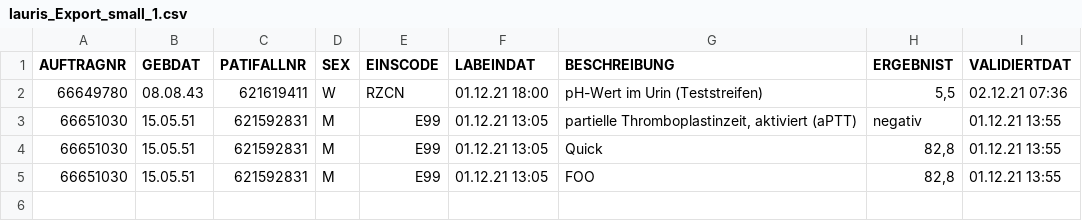
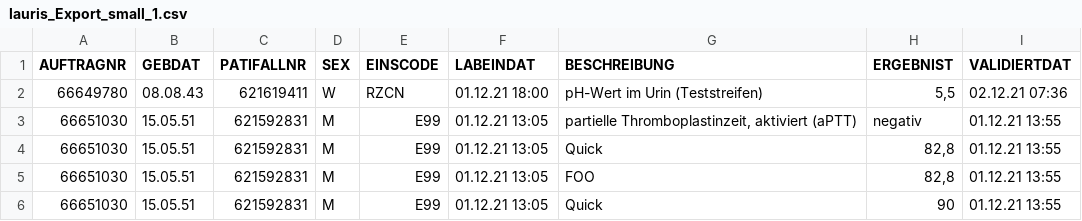
Before and after one commit to DavideLegacci/monkey-table, a CSV file: lab_results_raw/lauris_Export_small_1.csv, drawn as a sheet.

```diff
--- a/lab_results_raw/lauris_Export_small_1.csv
+++ b/lab_results_raw/lauris_Export_small_1.csv
@@ -5 +5,2 @@ AUFTRAGNR;GEBDAT;PATIFALLNR;SEX;EINSCODE;LABEINDAT;BESCHREIBUNG;ERGEBNIST;VALIDI
 66651030;15.05.51;621592831;M;E99;01.12.21 13:05;FOO;82,8;01.12.21 13:55
+66651030;15.05.51;621592831;M;E99;01.12.21 13:05;Quick;90;01.12.21 13:55
```
Also changed, not shown: 26 other files.
